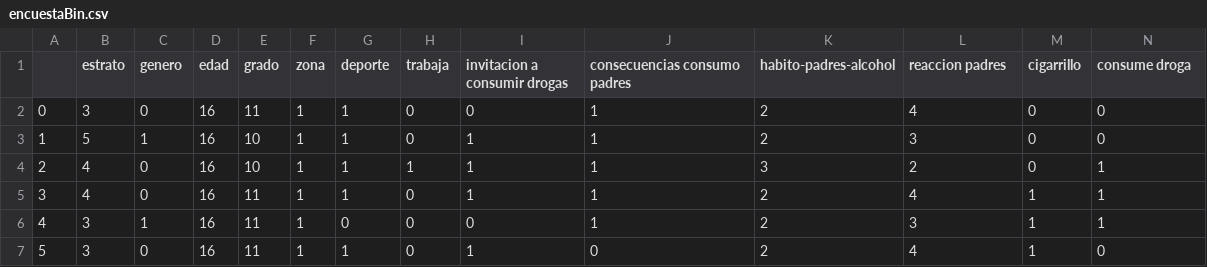
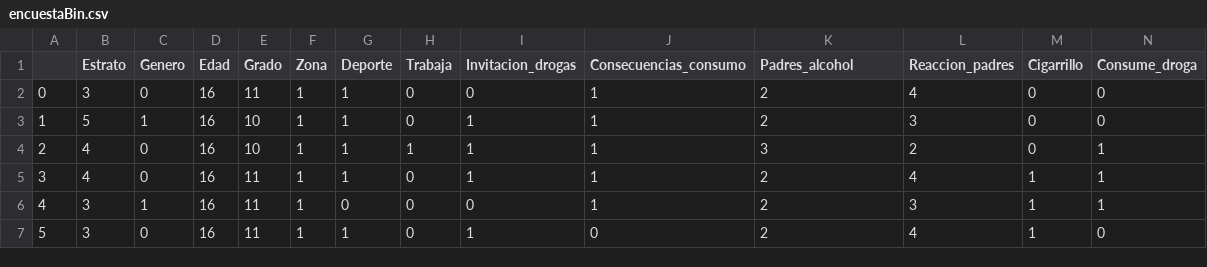
Before and after one commit to diego304530/dataset-drogas, a CSV file: encuestaBin.csv, drawn as a sheet; only a part is shown; the diff covers the shown part only; the diff names each change by its address in the sheet, - before the commit and + after, or states it on an @@ line.

Commit message:
datos en binario 2

```diff
--- a/encuestaBin.csv
+++ b/encuestaBin.csv
-B1: estrato
+B1: Estrato
-C1: genero
+C1: Genero
-D1: edad
+D1: Edad
-E1: grado
+E1: Grado
-F1: zona
+F1: Zona
-G1: deporte
+G1: Deporte
-H1: trabaja
+H1: Trabaja
-I1: invitacion a consumir drogas
+I1: Invitacion_drogas
-J1: consecuencias consumo padres
+J1: Consecuencias_consumo
-K1: habito-padres-alcohol
+K1: Padres_alcohol
-L1: reaccion padres
+L1: Reaccion_padres
-M1: cigarrillo
+M1: Cigarrillo
-N1: consume droga
+N1: Consume_droga
```
Also changed, not shown: 26 edited cells elsewhere in this file.
